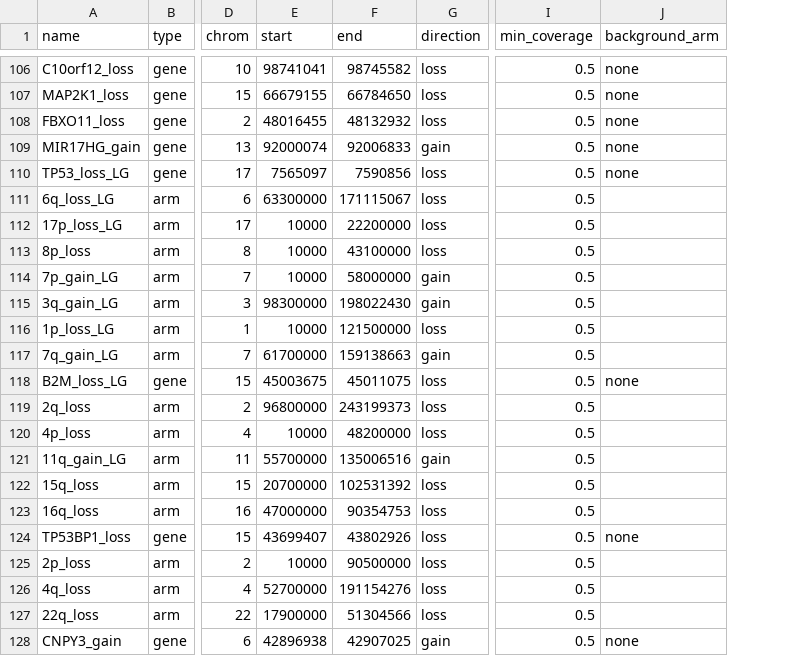
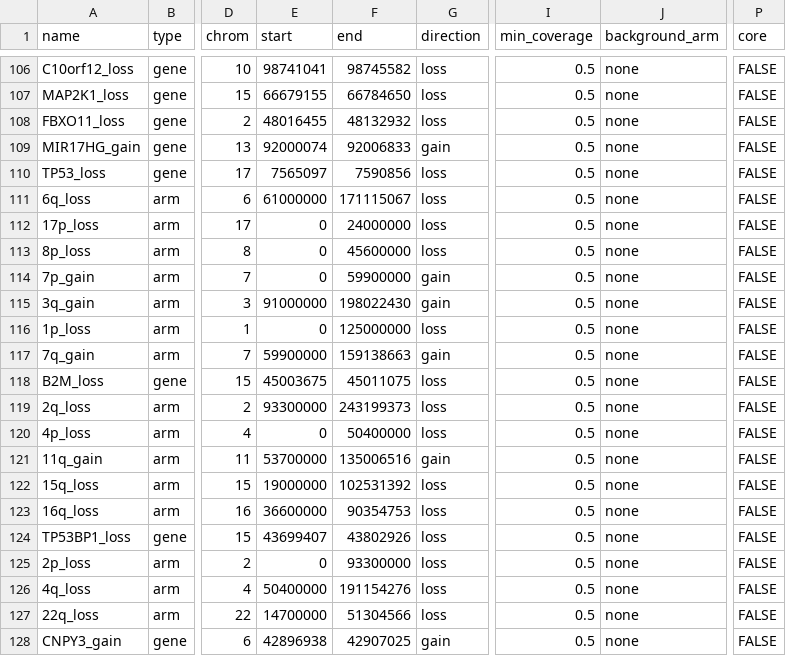
Before and after one commit to morinlab/GAMBLR.utils, a TSV file: inst/extdata/cnv_features.grch37.tsv, drawn as a sheet; only a part is shown, gaps mark what is left out; the diff covers the shown part only; the diff names each change by its address in the sheet, - before the commit and + after, or states it on an @@ line.

```diff
--- a/inst/extdata/cnv_features.grch37.tsv
+++ b/inst/extdata/cnv_features.grch37.tsv
+column P (core), rows 106-128: all FALSE
-A110 (name): TP53_loss_LG
+A110 (name): TP53_loss
-A111 (name): 6q_loss_LG
+A111 (name): 6q_loss
-E111 (start): 63300000
+E111 (start): 61000000
-J111:J117 (background_arm): (empty)
+J111:J117 (background_arm): none
-A112 (name): 17p_loss_LG
+A112 (name): 17p_loss
-E112:E114 (start): 10000
+E112:E114 (start): 0
-F112 (end): 22200000
+F112 (end): 24000000
-F113 (end): 43100000
+F113 (end): 45600000
-A114 (name): 7p_gain_LG
+A114 (name): 7p_gain
-F114 (end): 58000000
+F114 (end): 59900000
-A115 (name): 3q_gain_LG
+A115 (name): 3q_gain
-E115 (start): 98300000
+E115 (start): 91000000
-A116 (name): 1p_loss_LG
+A116 (name): 1p_loss
-E116 (start): 10000
+E116 (start): 0
-F116 (end): 121500000
+F116 (end): 125000000
-A117 (name): 7q_gain_LG
+A117 (name): 7q_gain
-E117 (start): 61700000
+E117 (start): 59900000
-A118 (name): B2M_loss_LG
+A118 (name): B2M_loss
-E119 (start): 96800000
+E119 (start): 93300000
-J119:J123 (background_arm): (empty)
+J119:J123 (background_arm): none
-E120 (start): 10000
+E120 (start): 0
-F120 (end): 48200000
+F120 (end): 50400000
-A121 (name): 11q_gain_LG
+A121 (name): 11q_gain
-E121 (start): 55700000
+E121 (start): 53700000
-E122 (start): 20700000
+E122 (start): 19000000
-E123 (start): 47000000
+E123 (start): 36600000
-E125 (start): 10000
+E125 (start): 0
-F125 (end): 90500000
+F125 (end): 93300000
-J125:J127 (background_arm): (empty)
+J125:J127 (background_arm): none
-E126 (start): 52700000
+E126 (start): 50400000
-E127 (start): 17900000
+E127 (start): 14700000
```
Also changed, not shown: 66 edited cells elsewhere in this file, 6 other files.
